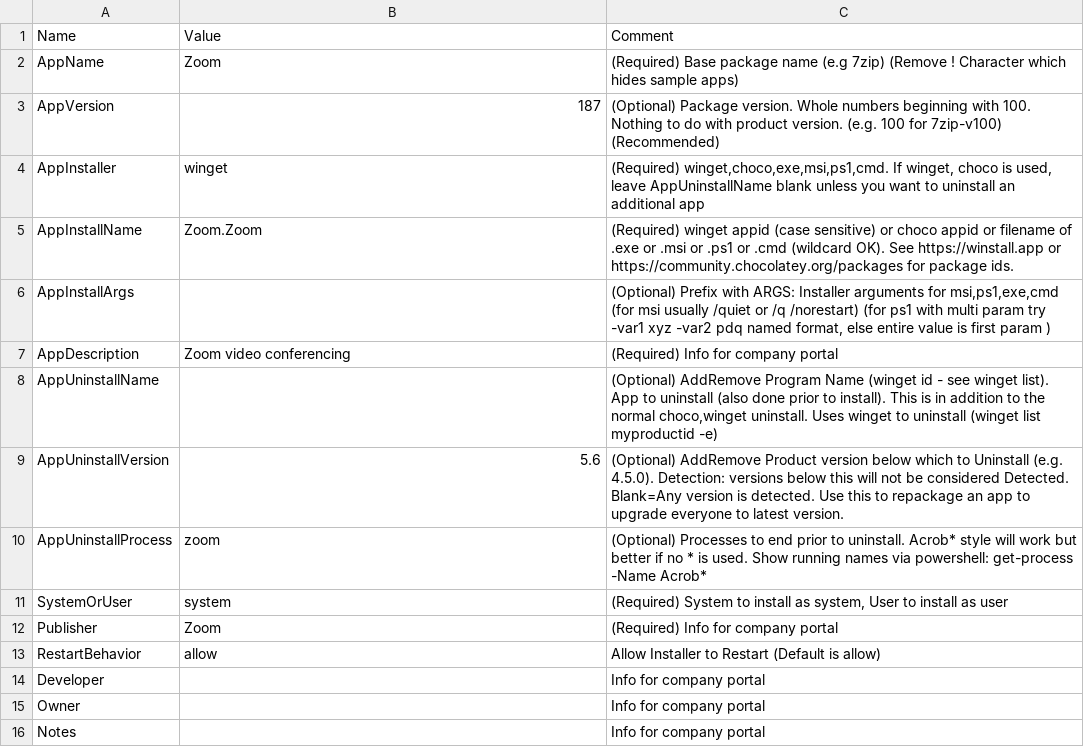
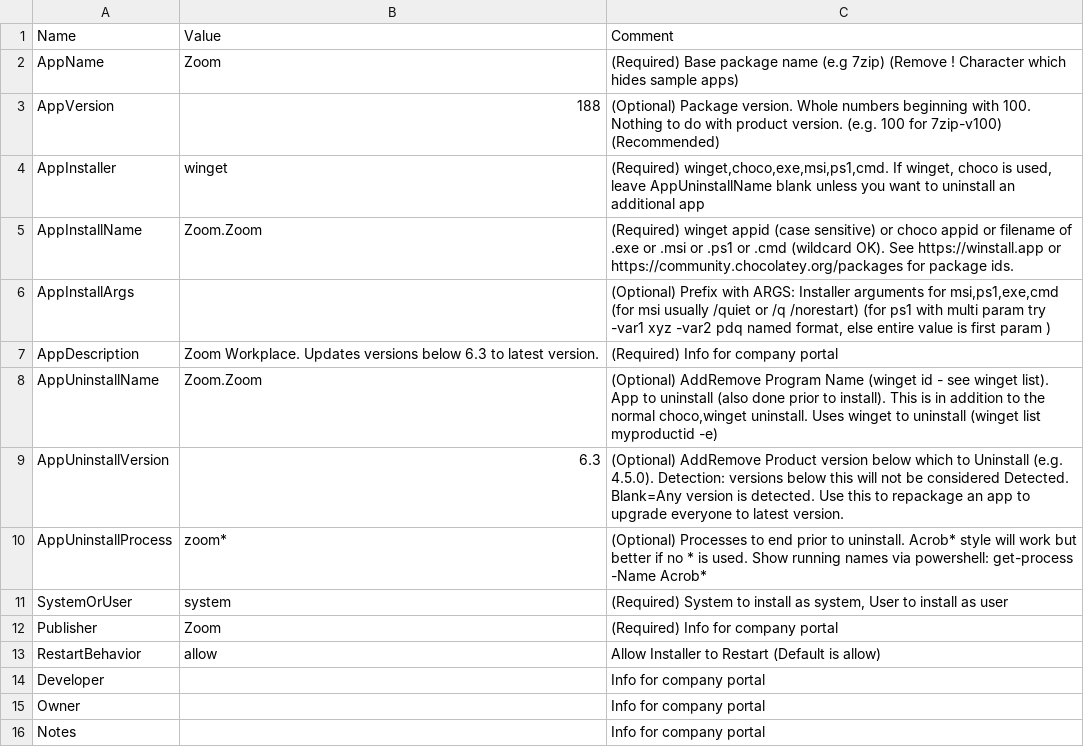
Before and after one commit to ITAutomator/IntuneApp, a CSV file: Zoom/IntuneApp/intune_settings.csv, drawn as a sheet; only a part is shown.

```diff
--- a/Zoom/IntuneApp/intune_settings.csv
+++ b/Zoom/IntuneApp/intune_settings.csv
@@ -2,3 +2,3 @@
 "AppName","Zoom","(Required) Base package name (e.g 7zip) (Remove ! Character which hides sample apps)"
-"AppVersion","187","(Optional) Package version. Whole numbers beginning with 100. Nothing to do with product version. (e.g. 100 for 7zip-v100) (Recommended)"
+"AppVersion","188","(Optional) Package version. Whole numbers beginning with 100. Nothing to do with product version. (e.g. 100 for 7zip-v100) (Recommended)"
 "AppInstaller","winget","(Required) winget,choco,exe,msi,ps1,cmd. If winget, choco is used, leave AppUninstallName blank unless you want to uninstall an additional app"
@@ -6,6 +6,6 @@
 "AppInstallArgs","","(Optional) Prefix with ARGS: Installer arguments for msi,ps1,exe,cmd (for msi usually /quiet or /q /norestart) (for ps1 with multi param try -var1 xyz -var2 pdq named format, else entire value is first param )"
-"AppDescription","Zoom video conferencing","(Required) Info for company portal"
-"AppUninstallName","","(Optional) AddRemove Program Name (winget id - see winget list). App to uninstall (also done prior to install). This is in addition to the normal choco,winget uninstall. Uses winget to uninstall (winget list myproductid -e)"
-"AppUninstallVersion","5.6","(Optional) AddRemove Product version below which to Uninstall (e.g. 4.5.0). Detection: versions below this will not be considered Detected. Blank=Any version is detected. Use this to repackage an app to upgrade everyone to latest version."
-"AppUninstallProcess","zoom","(Optional) Processes to end prior to uninstall. Acrob* style will work but better if no * is used. Show running names via powershell: get-process -Name Acrob*"
+"AppDescription","Zoom Workplace. Updates versions below 6.3 to latest version.","(Required) Info for company portal"
+"AppUninstallName","Zoom.Zoom","(Optional) AddRemove Program Name (winget id - see winget list). App to uninstall (also done prior to install). This is in addition to the normal choco,winget uninstall. Uses winget to uninstall (winget list myproductid -e)"
+"AppUninstallVersion","6.3","(Optional) AddRemove Product version below which to Uninstall (e.g. 4.5.0). Detection: versions below this will not be considered Detected. Blank=Any version is detected. Use this to repackage an app to upgrade everyone to latest version."
+"AppUninstallProcess","zoom*","(Optional) Processes to end prior to uninstall. Acrob* style will work but better if no * is used. Show running names via powershell: get-process -Name Acrob*"
 "SystemOrUser","system","(Required) System to install as system, User to install as user"
```
Also changed, not shown: Printers/IntuneApp/PrinterManager Settings.csv, Printers/IntuneApp/intune_settings.csv, 17 other files.
